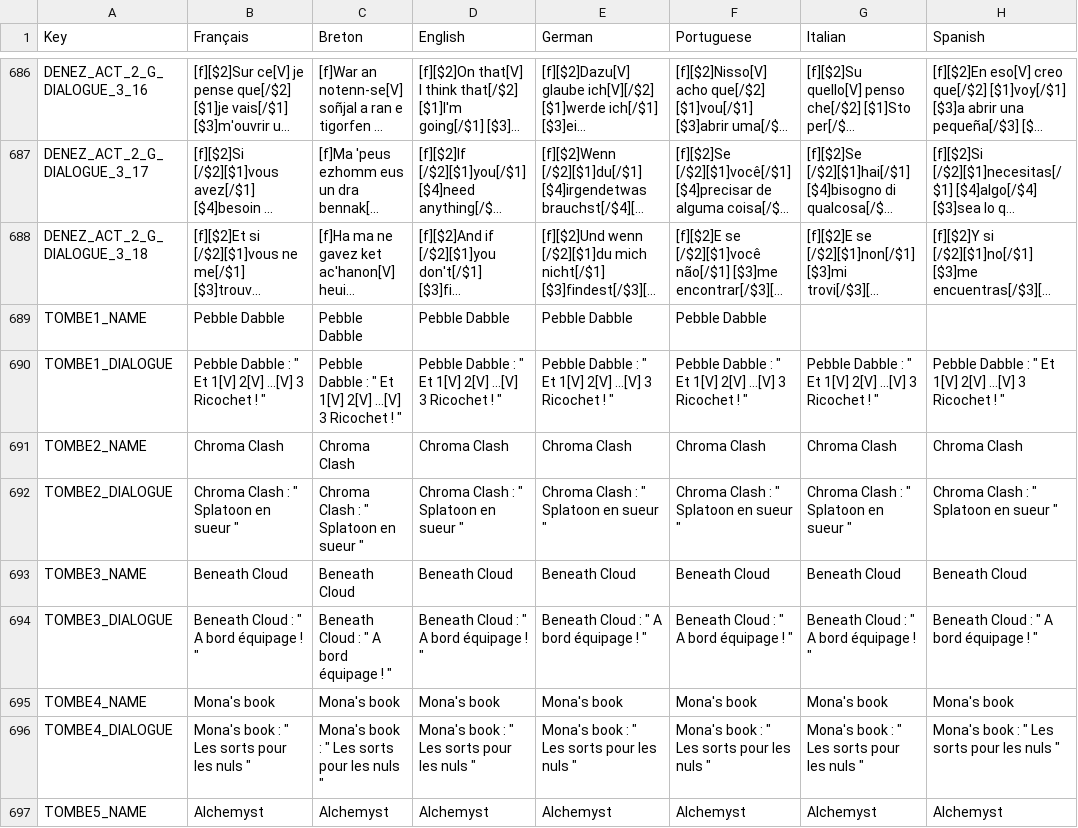
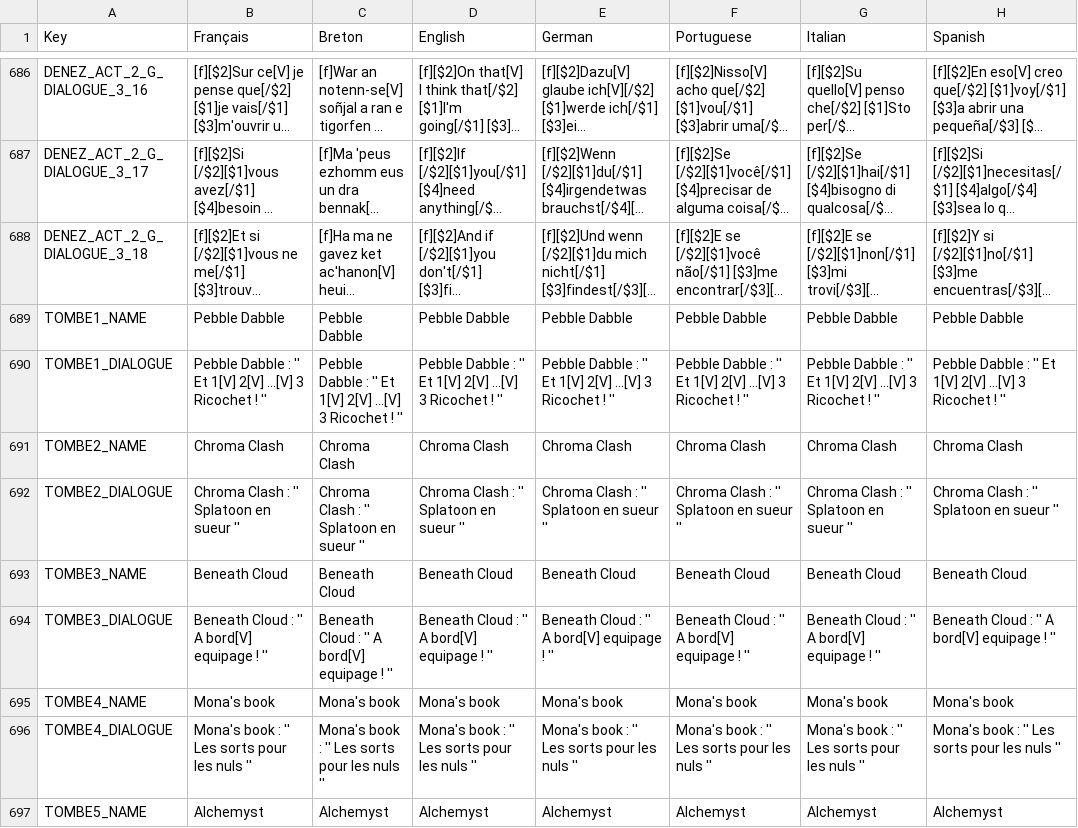
Before and after one commit to Polissages-de-Couilles/Reflets-Oublies, a CSV file: Assets/Resources/Localization.csv, drawn as a sheet; only a part is shown, gaps mark what is left out; long unchanged cells end in …; the diff covers the shown part only; the diff names each change by its address in the sheet, - before the commit and + after, or states it on an @@ line.

```diff
--- a/Assets/Resources/Localization.csv
+++ b/Assets/Resources/Localization.csv
-G689 (Italian): (empty)
+G689 (Italian): Pebble Dabble
-H689 (Spanish): (empty)
+H689 (Spanish): Pebble Dabble
-B690 (Français): …Dabble : " Et 1[V] 2[V] ...[V] 3 Ricochet ! "
+B690 (Français): …Dabble : '' Et 1[V] 2[V] ...[V] 3 Ricochet ! ''
-C690 (Breton): …Dabble : " Et 1[V] 2[V] ...[V] 3 Ricochet ! "
+C690 (Breton): …Dabble : '' Et 1[V] 2[V] ...[V] 3 Ricochet ! ''
-D690 (English): …Dabble : " Et 1[V] 2[V] ...[V] 3 Ricochet ! "
+D690 (English): …Dabble : '' Et 1[V] 2[V] ...[V] 3 Ricochet ! ''
-E690 (German): …Dabble : " Et 1[V] 2[V] ...[V] 3 Ricochet ! "
+E690 (German): …Dabble : '' Et 1[V] 2[V] ...[V] 3 Ricochet ! ''
-F690 (Portuguese): …Dabble : " Et 1[V] 2[V] ...[V] 3 Ricochet ! "
+F690 (Portuguese): …Dabble : '' Et 1[V] 2[V] ...[V] 3 Ricochet ! ''
-G690 (Italian): …Dabble : " Et 1[V] 2[V] ...[V] 3 Ricochet ! "
+G690 (Italian): …Dabble : '' Et 1[V] 2[V] ...[V] 3 Ricochet ! ''
-H690 (Spanish): …Dabble : " Et 1[V] 2[V] ...[V] 3 Ricochet ! "
+H690 (Spanish): …Dabble : '' Et 1[V] 2[V] ...[V] 3 Ricochet ! ''
-B692 (Français): Chroma Clash : " Splatoon en sueur "
+B692 (Français): Chroma Clash : '' Splatoon en sueur ''
-C692 (Breton): Chroma Clash : " Splatoon en sueur "
+C692 (Breton): Chroma Clash : '' Splatoon en sueur ''
-D692 (English): Chroma Clash : " Splatoon en sueur "
+D692 (English): Chroma Clash : '' Splatoon en sueur ''
-E692 (German): Chroma Clash : " Splatoon en sueur "
+E692 (German): Chroma Clash : '' Splatoon en sueur ''
-F692 (Portuguese): Chroma Clash : " Splatoon en sueur "
+F692 (Portuguese): Chroma Clash : '' Splatoon en sueur ''
-G692 (Italian): Chroma Clash : " Splatoon en sueur "
+G692 (Italian): Chroma Clash : '' Splatoon en sueur ''
-H692 (Spanish): Chroma Clash : " Splatoon en sueur "
+H692 (Spanish): Chroma Clash : '' Splatoon en sueur ''
-B694 (Français): Beneath Cloud : " A bord équipage ! "
+B694 (Français): Beneath Cloud : '' A bord[V] equipage ! ''
-C694 (Breton): Beneath Cloud : " A bord équipage ! "
+C694 (Breton): Beneath Cloud : '' A bord[V] equipage ! ''
-D694 (English): Beneath Cloud : " A bord équipage ! "
+D694 (English): Beneath Cloud : '' A bord[V] equipage ! ''
-E694 (German): Beneath Cloud : " A bord équipage ! "
+E694 (German): Beneath Cloud : '' A bord[V] equipage ! ''
-F694 (Portuguese): Beneath Cloud : " A bord équipage ! "
+F694 (Portuguese): Beneath Cloud : '' A bord[V] equipage ! ''
-G694 (Italian): Beneath Cloud : " A bord équipage ! "
+G694 (Italian): Beneath Cloud : '' A bord[V] equipage ! ''
-H694 (Spanish): Beneath Cloud : " A bord équipage ! "
+H694 (Spanish): Beneath Cloud : '' A bord[V] equipage ! ''
-B696 (Français): Mona's book : " Les sorts pour les nuls "
+B696 (Français): Mona's book : '' Les sorts pour les nuls ''
-C696 (Breton): Mona's book : " Les sorts pour les nuls "
+C696 (Breton): Mona's book : '' Les sorts pour les nuls ''
-D696 (English): Mona's book : " Les sorts pour les nuls "
+D696 (English): Mona's book : '' Les sorts pour les nuls ''
-E696 (German): Mona's book : " Les sorts pour les nuls "
+E696 (German): Mona's book : '' Les sorts pour les nuls ''
-F696 (Portuguese): Mona's book : " Les sorts pour les nuls "
+F696 (Portuguese): Mona's book : '' Les sorts pour les nuls ''
-G696 (Italian): Mona's book : " Les sorts pour les nuls "
+G696 (Italian): Mona's book : '' Les sorts pour les nuls ''
-H696 (Spanish): Mona's book : " Les sorts pour les nuls "
+H696 (Spanish): Mona's book : '' Les sorts pour les nuls ''
```
Also changed, not shown: 77 edited cells elsewhere in this file, 8 other files.
